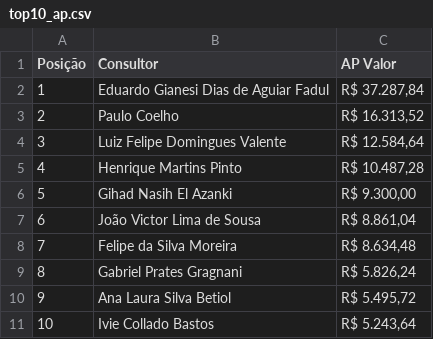
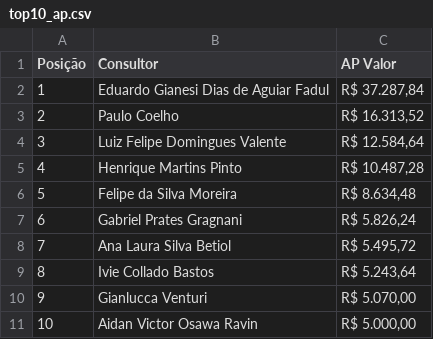
Before and after one commit to sprietootero/gestaoavista-sp1, a CSV file: top10_ap.csv, drawn as a sheet; removed rows and columns are numbered as before the commit, all else as after; the diff names each change by its address in the sheet, - before the commit and + after, or states it on an @@ line.

```diff
--- a/top10_ap.csv
+++ b/top10_ap.csv
-row 6: 5 | Gihad Nasih El Azanki | R$ 9.300,00
-row 7: 6 | João Victor Lima de Sousa | R$ 8.861,04
@@ column A (Posição) renumbered between rows 6 and 9 @@
+row 10: 9 | Gianlucca Venturi | R$ 5.070,00
+row 11: 10 | Aidan Victor Osawa Ravin | R$ 5.000,00
```
Also changed, not shown: dados_extraidos.csv.
